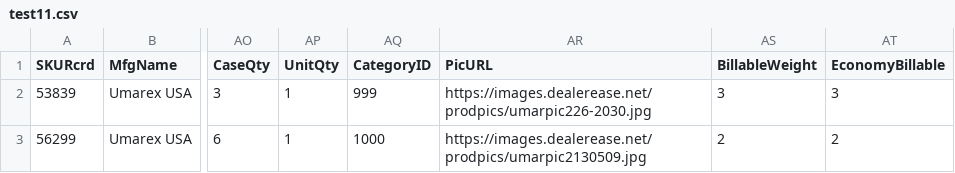
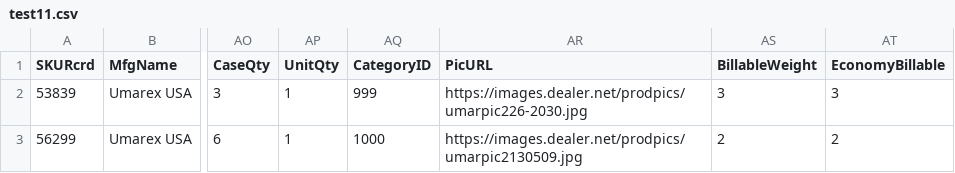
Before and after one commit to Ulbora/intgFileBuilder, a CSV file: testdir/test1/test11.csv, drawn as a sheet; only a part is shown, gaps mark what is left out; the diff names each change by its address in the sheet, - before the commit and + after, or states it on an @@ line.

```diff
--- a/testdir/test1/test11.csv
+++ b/testdir/test1/test11.csv
-AR2 (PicURL): https://images.dealerease.net/prodpics/umarpic226-2030.jpg
+AR2 (PicURL): https://images.dealer.net/prodpics/umarpic226-2030.jpg
-AR3 (PicURL): https://images.dealerease.net/prodpics/umarpic2130509.jpg
+AR3 (PicURL): https://images.dealer.net/prodpics/umarpic2130509.jpg
```
Also changed, not shown: testdir/test1/test12.csv, testdir/test2/test21.csv, 5 other files.
